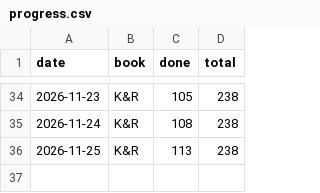
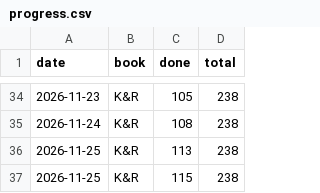
Before and after one commit to Sonok/ReadingList, a CSV file: progress.csv, drawn as a sheet; only a part is shown, gaps mark what is left out.

```diff
--- a/progress.csv
+++ b/progress.csv
@@ -36 +36,2 @@ date,book,done,total
 2026-11-25,K&R,113,238
+2026-11-25,K&R,115,238
```
Also changed, not shown: 3 other files.
